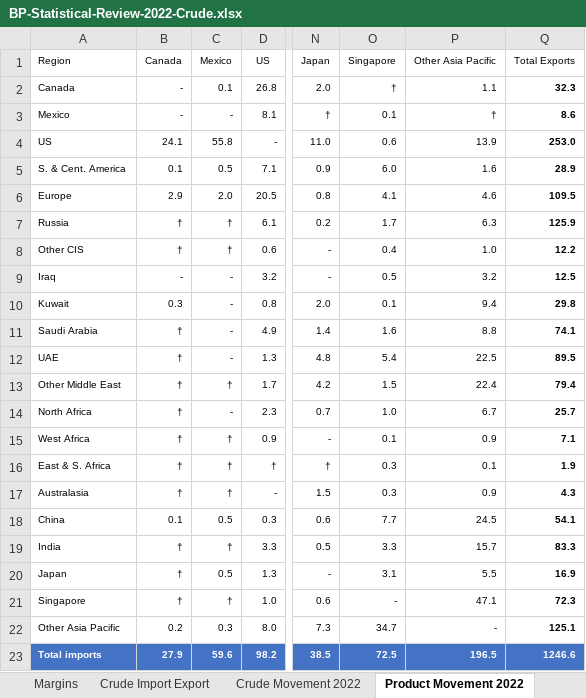
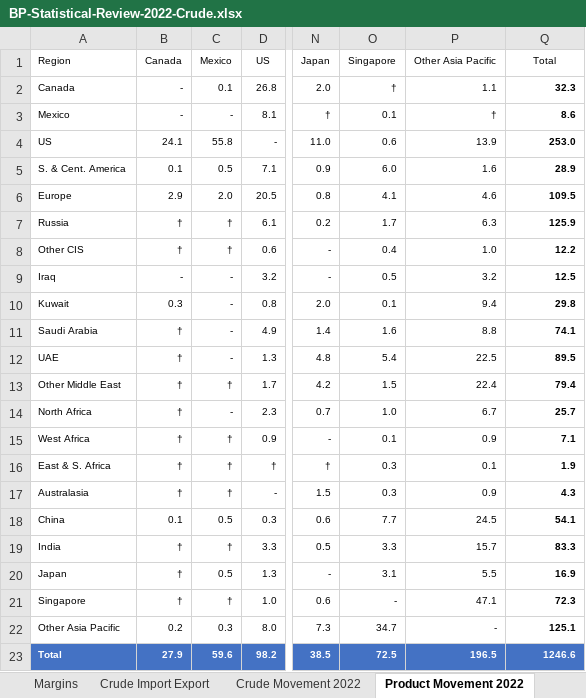
Before and after one commit to ryanczm/BP-Statistical-Report, an Excel workbook: BP-Statistical-Review-2022-Crude.xlsx, sheet Product Movement 2022, drawn as a sheet; only a part is shown, gaps mark what is left out; values as stored, in another font and other column widths than the file's, no borders; conditional formats not drawn; the diff names each change by its address in the sheet, - before the commit and + after, or states it on an @@ line.

```diff
--- a/BP-Statistical-Review-2022-Crude.xlsx (sheet Product Movement 2022)
+++ b/BP-Statistical-Review-2022-Crude.xlsx (sheet Product Movement 2022)
-Q1: Total Exports
+Q1: Total
-A23 (Region): Total imports
+A23 (Region): Total
```
Also changed, not shown: sheet Crude Movement 2022, BP-Statistical-Review-2022-Gas.xlsx, 5 other files.
